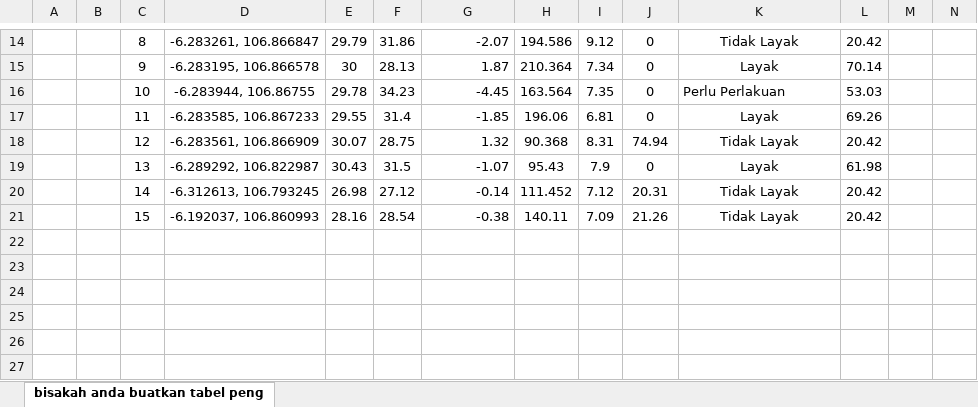
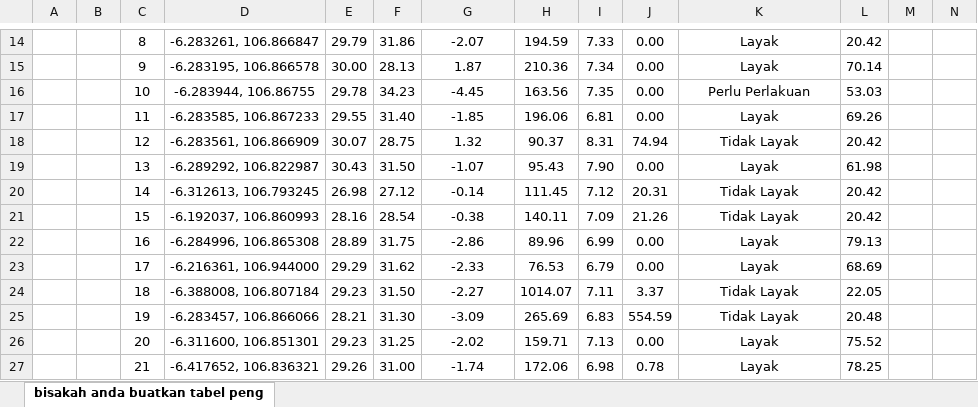
Before and after one commit to zafar2154/skripsi, an Excel workbook: resource/tabel pengumpulan data.xlsx, sheet bisakah anda buatkan tabel peng, drawn as a sheet; only a part is shown, gaps mark what is left out; values as stored, in another font and other column widths than the file's, no borders; rows hold the shown columns only; the diff covers the shown part only; the diff names each change by its address in the sheet, - before the commit and + after, or states it on an @@ line.

```diff
--- a/resource/tabel pengumpulan data.xlsx (sheet bisakah anda buatkan tabel peng)
+++ b/resource/tabel pengumpulan data.xlsx (sheet bisakah anda buatkan tabel peng)
-G14:G21 alignment: right
+G14:G21 alignment: center
-H14: 194.586
+H14: 194.59
-I14: 9.12
+I14: 7.33
-J14:J17: 0
+J14:J17: 0.00
-K14: Tidak Layak
+K14: Layak
-E15: 30
+E15: 30.00
-H15: 210.364
+H15: 210.36
-H16: 163.564
+H16: 163.56
-K16 alignment: left
+K16 alignment: center
-F17: 31.4
+F17: 31.40
-H18: 90.368
+H18: 90.37
-F19: 31.5
+F19: 31.50
-I19: 7.9
+I19: 7.90
-J19: 0
+J19: 0.00
-H20: 111.452
+H20: 111.45
+row 22:  |  | 16 | -6.284996, 106.865308 | 28.89 | 31.75 | -2.86 | 89.96 | 6.99 | 0.00 | Layak | 79.13
+row 23:  |  | 17 | -6.216361, 106.944000 | 29.29 | 31.62 | -2.33 | 76.53 | 6.79 | 0.00 | Layak | 68.69
+row 24:  |  | 18 | -6.388008, 106.807184 | 29.23 | 31.50 | -2.27 | 1014.07 | 7.11 | 3.37 | Tidak Layak | 22.05
+row 25:  |  | 19 | -6.283457, 106.866066 | 28.21 | 31.30 | -3.09 | 265.69 | 6.83 | 554.59 | Tidak Layak | 20.48
+row 26:  |  | 20 | -6.311600, 106.851301 | 29.23 | 31.25 | -2.02 | 159.71 | 7.13 | 0.00 | Layak | 75.52
+row 27:  |  | 21 | -6.417652, 106.836321 | 29.26 | 31.00 | -1.74 | 172.06 | 6.98 | 0.78 | Layak | 78.25
```
Also changed, not shown: 66 edited cells and cell formats elsewhere in this sheet, resource/confussion matrix.xlsx, resource/data_uji.xlsx, 3 other files.
